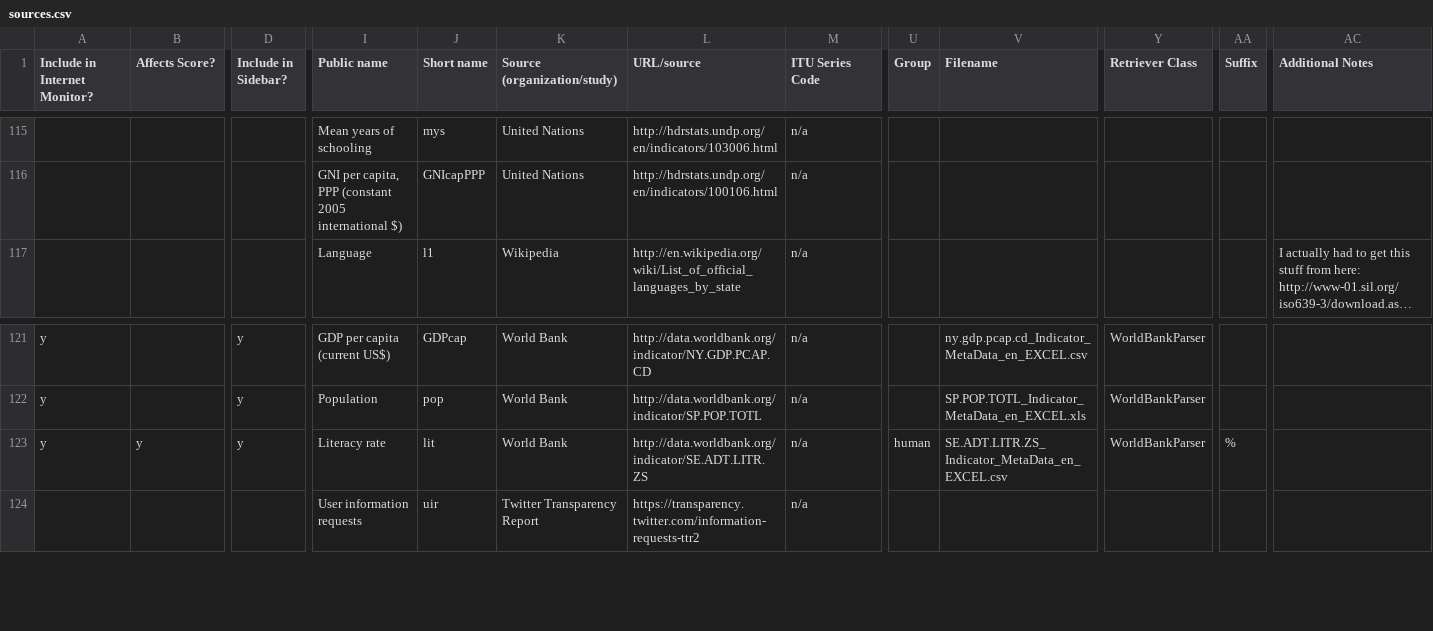
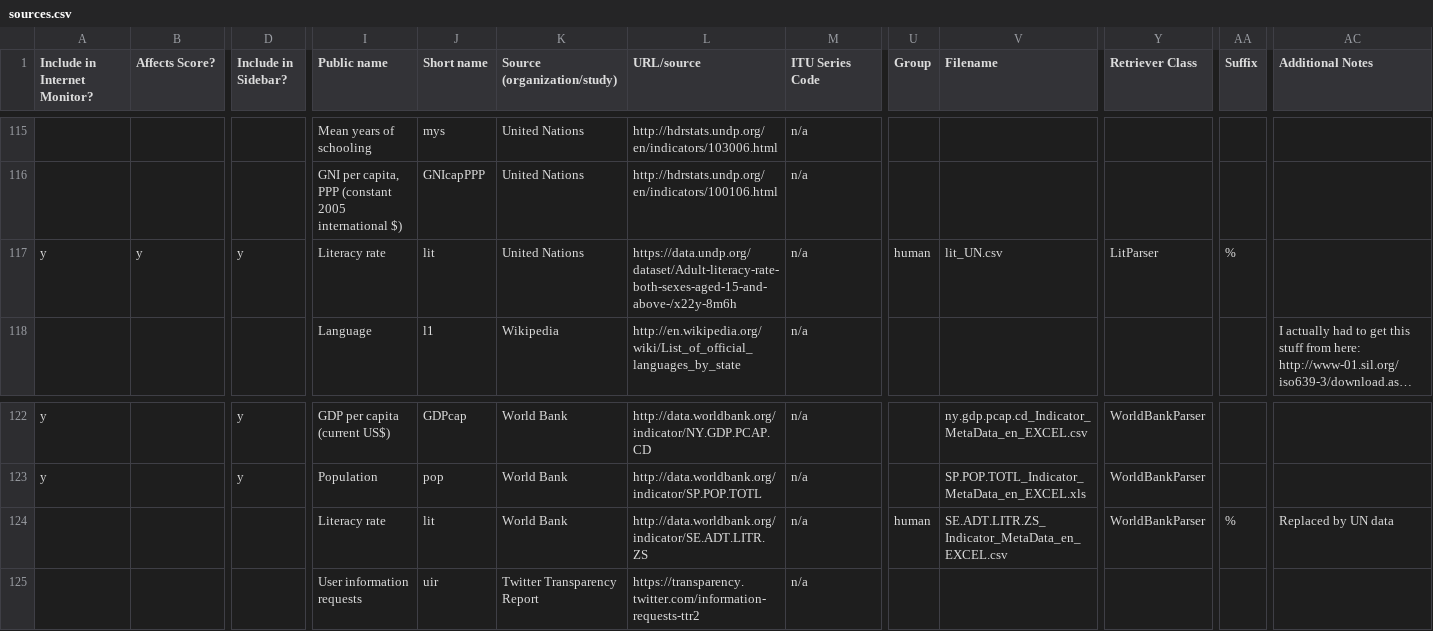
Before and after one commit to berkmancenter/internet_monitor, a CSV file: db/sources.csv, drawn as a sheet; only a part is shown, gaps mark what is left out; long unchanged cells end in …; addresses are those after the commit; rows hold the shown columns only; the diff names each change by its address in the sheet, - before the commit and + after, or states it on an @@ line.

Commit message:
#7505 - Literacy rate update - new parser for UN

```diff
--- a/db/sources.csv
+++ b/db/sources.csv
+row 117: y | y | y | Literacy rate | lit | United Nations | https://data.undp.org/dataset/Adult-literacy-rate-both-sexes-aged-15-and-above-/x22y-8m6h | n/a | human | lit_UN.csv | LitParser | %
-A124 (Include in Internet Monitor?): y
+A124 (Include in Internet Monitor?): (empty)
-B124 (Affects Score?): y
+B124 (Affects Score?): (empty)
-D124 (Include in Sidebar?): y
+D124 (Include in Sidebar?): (empty)
-AC124 (Additional Notes): (empty)
+AC124 (Additional Notes): Replaced by UN data
```
Also changed, not shown: 3 other files.
